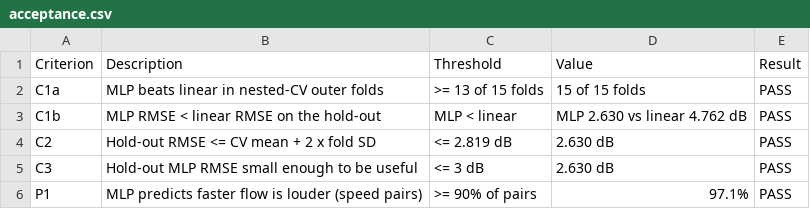
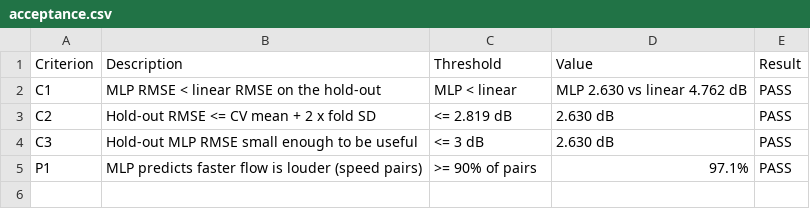
Before and after one commit to vasilicorfios/nummethodproject, a CSV file: doc/generated/acceptance.csv, drawn as a sheet.

```diff
--- a/doc/generated/acceptance.csv
+++ b/doc/generated/acceptance.csv
@@ -1,4 +1,3 @@
 Criterion,Description,Threshold,Value,Result
-C1a,MLP beats linear in nested-CV outer folds,>= 13 of 15 folds,15 of 15 folds,PASS
-C1b,MLP RMSE < linear RMSE on the hold-out,MLP < linear,MLP 2.630 vs linear 4.762 dB,PASS
+C1,MLP RMSE < linear RMSE on the hold-out,MLP < linear,MLP 2.630 vs linear 4.762 dB,PASS
 C2,Hold-out RMSE <= CV mean + 2 x fold SD,<= 2.819 dB,2.630 dB,PASS
```
Also changed, not shown: results/acceptance.csv, 21 other files.
